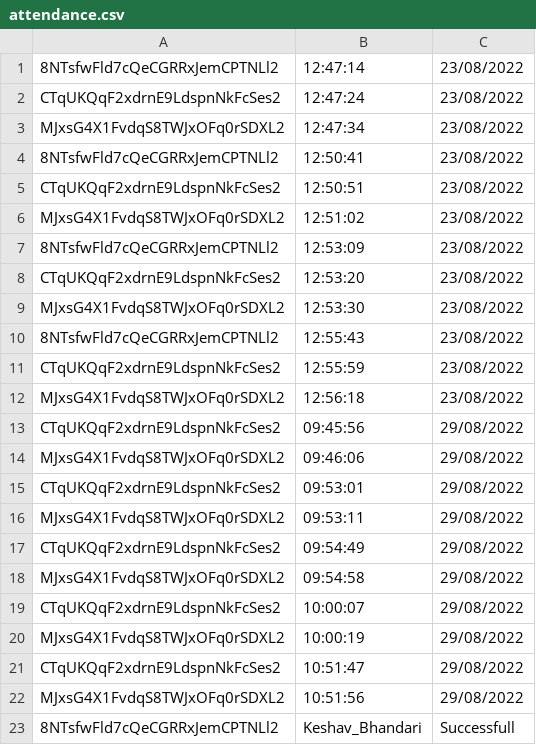
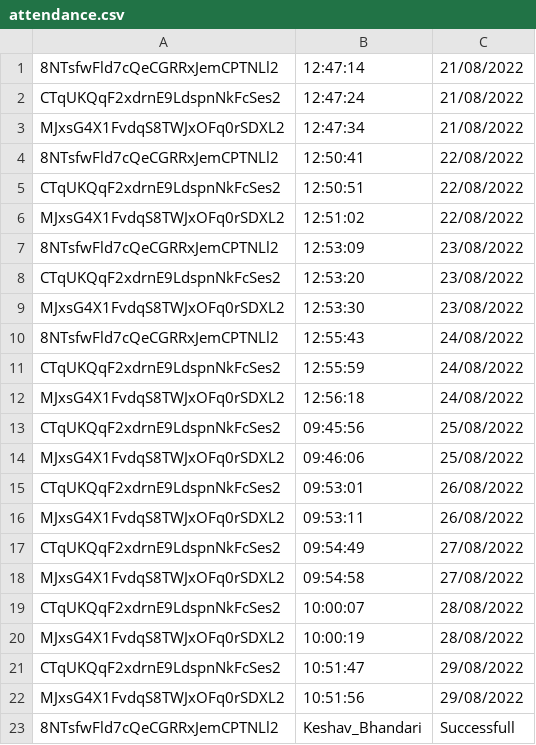
Before and after one commit to imksav/face-recognition-attendance-system, a CSV file: lib/python_code/final/result/attendance.csv, drawn as a sheet.

```diff
--- a/lib/python_code/final/result/attendance.csv
+++ b/lib/python_code/final/result/attendance.csv
@@ -1,7 +1,7 @@
-8NTsfwFld7cQeCGRRxJemCPTNLl2,12:47:14,23/08/2022
-CTqUKQqF2xdrnE9LdspnNkFcSes2,12:47:24,23/08/2022
-MJxsG4X1FvdqS8TWJxOFq0rSDXL2,12:47:34,23/08/2022
-8NTsfwFld7cQeCGRRxJemCPTNLl2,12:50:41,23/08/2022
-CTqUKQqF2xdrnE9LdspnNkFcSes2,12:50:51,23/08/2022
-MJxsG4X1FvdqS8TWJxOFq0rSDXL2,12:51:02,23/08/2022
+8NTsfwFld7cQeCGRRxJemCPTNLl2,12:47:14,21/08/2022
+CTqUKQqF2xdrnE9LdspnNkFcSes2,12:47:24,21/08/2022
+MJxsG4X1FvdqS8TWJxOFq0rSDXL2,12:47:34,21/08/2022
+8NTsfwFld7cQeCGRRxJemCPTNLl2,12:50:41,22/08/2022
+CTqUKQqF2xdrnE9LdspnNkFcSes2,12:50:51,22/08/2022
+MJxsG4X1FvdqS8TWJxOFq0rSDXL2,12:51:02,22/08/2022
 8NTsfwFld7cQeCGRRxJemCPTNLl2,12:53:09,23/08/2022
@@ -9,13 +9,13 @@ CTqUKQqF2xdrnE9LdspnNkFcSes2,12:53:20,23/08/2022
 MJxsG4X1FvdqS8TWJxOFq0rSDXL2,12:53:30,23/08/2022
-8NTsfwFld7cQeCGRRxJemCPTNLl2,12:55:43,23/08/2022
-CTqUKQqF2xdrnE9LdspnNkFcSes2,12:55:59,23/08/2022
-MJxsG4X1FvdqS8TWJxOFq0rSDXL2,12:56:18,23/08/2022
-CTqUKQqF2xdrnE9LdspnNkFcSes2,09:45:56,29/08/2022
-MJxsG4X1FvdqS8TWJxOFq0rSDXL2,09:46:06,29/08/2022
-CTqUKQqF2xdrnE9LdspnNkFcSes2,09:53:01,29/08/2022
-MJxsG4X1FvdqS8TWJxOFq0rSDXL2,09:53:11,29/08/2022
-CTqUKQqF2xdrnE9LdspnNkFcSes2,09:54:49,29/08/2022
-MJxsG4X1FvdqS8TWJxOFq0rSDXL2,09:54:58,29/08/2022
-CTqUKQqF2xdrnE9LdspnNkFcSes2,10:00:07,29/08/2022
-MJxsG4X1FvdqS8TWJxOFq0rSDXL2,10:00:19,29/08/2022
+8NTsfwFld7cQeCGRRxJemCPTNLl2,12:55:43,24/08/2022
+CTqUKQqF2xdrnE9LdspnNkFcSes2,12:55:59,24/08/2022
+MJxsG4X1FvdqS8TWJxOFq0rSDXL2,12:56:18,24/08/2022
+CTqUKQqF2xdrnE9LdspnNkFcSes2,09:45:56,25/08/2022
+MJxsG4X1FvdqS8TWJxOFq0rSDXL2,09:46:06,25/08/2022
+CTqUKQqF2xdrnE9LdspnNkFcSes2,09:53:01,26/08/2022
+MJxsG4X1FvdqS8TWJxOFq0rSDXL2,09:53:11,26/08/2022
+CTqUKQqF2xdrnE9LdspnNkFcSes2,09:54:49,27/08/2022
+MJxsG4X1FvdqS8TWJxOFq0rSDXL2,09:54:58,27/08/2022
+CTqUKQqF2xdrnE9LdspnNkFcSes2,10:00:07,28/08/2022
+MJxsG4X1FvdqS8TWJxOFq0rSDXL2,10:00:19,28/08/2022
 CTqUKQqF2xdrnE9LdspnNkFcSes2,10:51:47,29/08/2022
```
Also changed, not shown: 10 other files.
